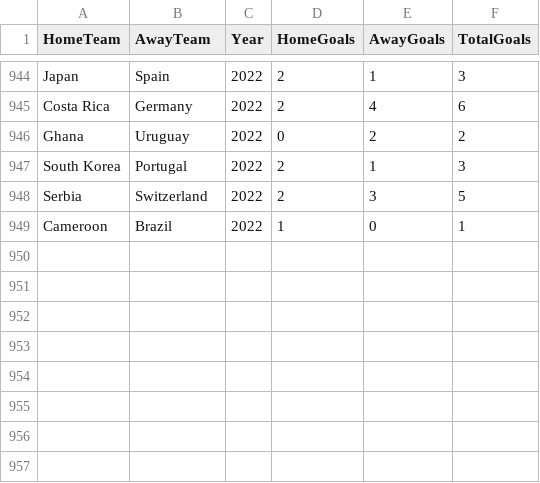
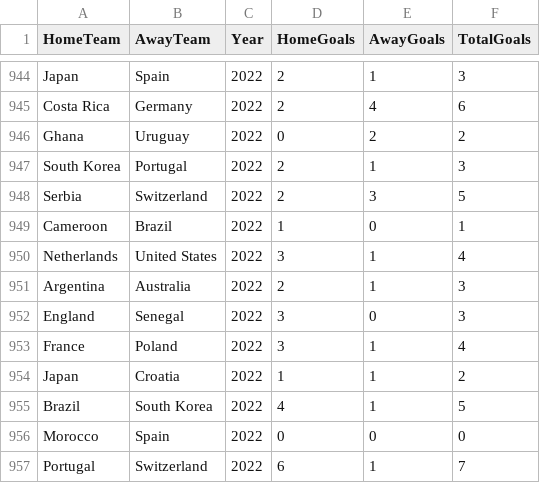
Before and after one commit to artsiii/World_Cup_2022_prediction, a CSV file: DATA/fifa_world_cup_matches.csv, drawn as a sheet; only a part is shown, gaps mark what is left out.

Commit message:
Update fifa_world_cup_matches.csv

```diff
--- a/DATA/fifa_world_cup_matches.csv
+++ b/DATA/fifa_world_cup_matches.csv
@@ -949 +949,9 @@ Serbia,Switzerland,2022,2,3,5
 Cameroon,Brazil,2022,1,0,1
+Netherlands,United States,2022,3,1,4
+Argentina,Australia,2022,2,1,3
+England,Senegal,2022,3,0,3
+France,Poland,2022,3,1,4
+Japan,Croatia,2022,1,1,2
+Brazil,South Korea,2022,4,1,5
+Morocco,Spain,2022,0,0,0
+Portugal,Switzerland,2022,6,1,7
```
